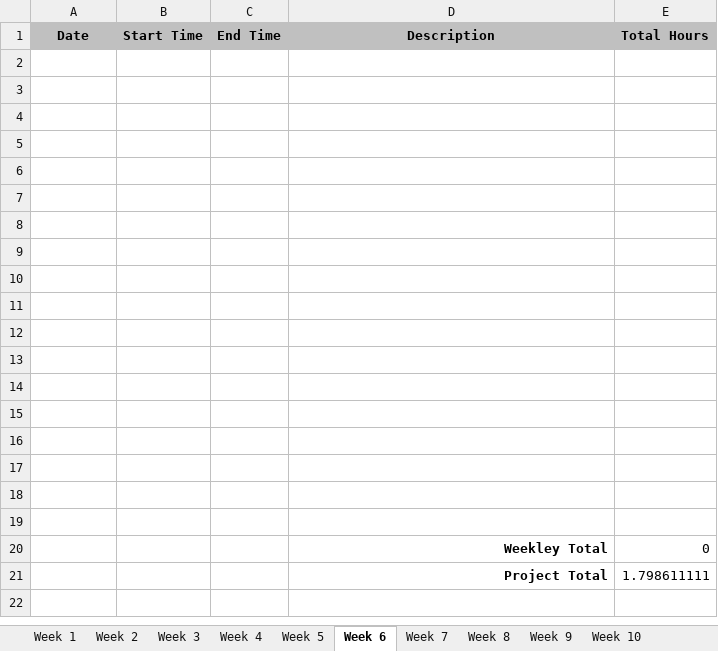
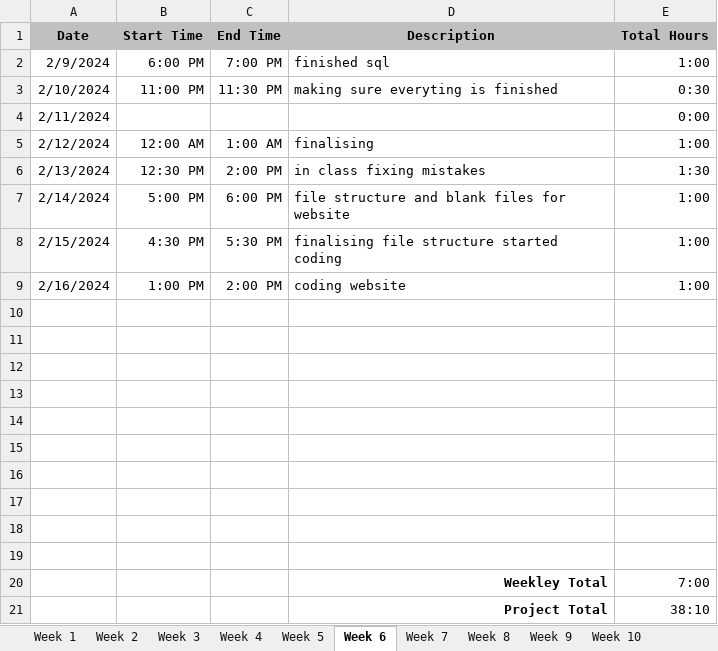
Before and after one commit to bentharwood/web-289, an Excel workbook: timesheets/timeshseet.xlsx, sheet Week 6, drawn as a sheet; values as stored, in another font and other column widths than the file's, no borders; removed rows and columns are numbered as before the commit, all else as after; the diff names each change by its address in the sheet, - before the commit and + after, or states it on an @@ line.

Commit message:
week 09 finished coding

```diff
--- a/timesheets/timeshseet.xlsx (sheet Week 6)
+++ b/timesheets/timeshseet.xlsx (sheet Week 6)
+row 2: 2/9/2024 | 6:00 PM | 7:00 PM | finished sql | 1:00
+row 3: 2/10/2024 | 11:00 PM | 11:30 PM | making sure everyting is finished | 0:30
+row 4: 2/11/2024 |  |  |  | 0:00
+row 5: 2/12/2024 | 12:00 AM | 1:00 AM | finalising | 1:00
+row 6: 2/13/2024 | 12:30 PM | 2:00 PM | in class fixing mistakes | 1:30
+row 7: 2/14/2024 | 5:00 PM | 6:00 PM | file structure and blank files for website | 1:00
+row 8: 2/15/2024 | 4:30 PM | 5:30 PM | finalising file structure started coding | 1:00
+row 9: 2/16/2024 | 1:00 PM | 2:00 PM | coding website | 1:00
-row 12: (empty)
-row 13: (empty)
-row 14: (empty)
-row 15: (empty)
-row 16: (empty)
-row 17: (empty)
-row 18: (empty)
-row 19: (empty)
-E20 (Total Hours): 0
+E20 (Total Hours): 7:00
-E21 (Total Hours): 1.798611111
+E21 (Total Hours): 38:10
```
Also changed, not shown: sheet Week 8, sheet Week 7, sheet Week 5, sheet Week 2, sheet Week 3, sheet Week 4, 9 more sheets, 52 other files.
